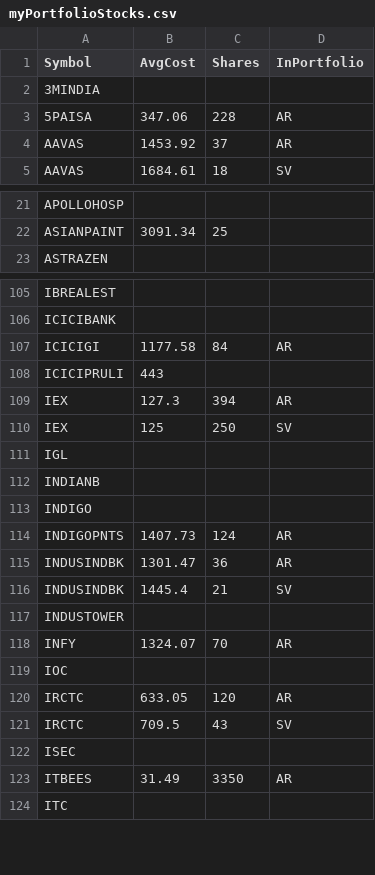
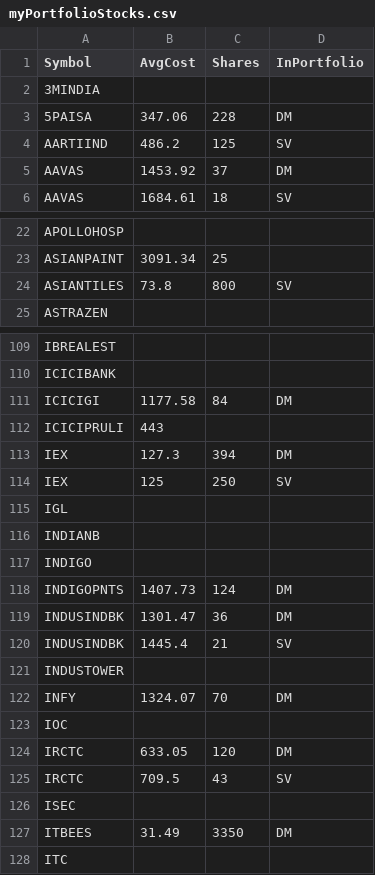
Before and after one commit to ankit-rathi/Data-Science-with-Python, a CSV file: Tradevesting/myPortfolioStocks.csv, drawn as a sheet; only a part is shown, gaps mark what is left out; the diff covers the shown part only.

```diff
--- a/Tradevesting/myPortfolioStocks.csv
+++ b/Tradevesting/myPortfolioStocks.csv
@@ -2,4 +2,5 @@ Symbol,AvgCost,Shares,InPortfolio
 3MINDIA,,,
-5PAISA,347.06,228,AR
-AAVAS,1453.92,37,AR
+5PAISA,347.06,228,DM
+AARTIIND,486.2,125,SV
+AAVAS,1453.92,37,DM
 AAVAS,1684.61,18,SV
@@ -22,2 +23,3 @@ APOLLOHOSP,,,
 ASIANPAINT,3091.34,25,
+ASIANTILES,73.8,800,SV
 ASTRAZEN,,,
@@ -106,5 +110,5 @@ IBREALEST,,,
 ICICIBANK,,,
-ICICIGI,1177.58,84,AR
+ICICIGI,1177.58,84,DM
 ICICIPRULI,443,,
-IEX,127.3,394,AR
+IEX,127.3,394,DM
 IEX,125,250,SV
@@ -113,12 +117,12 @@ INDIANB,,,
 INDIGO,,,
-INDIGOPNTS,1407.73,124,AR
-INDUSINDBK,1301.47,36,AR
+INDIGOPNTS,1407.73,124,DM
+INDUSINDBK,1301.47,36,DM
 INDUSINDBK,1445.4,21,SV
 INDUSTOWER,,,
-INFY,1324.07,70,AR
+INFY,1324.07,70,DM
 IOC,,,
-IRCTC,633.05,120,AR
+IRCTC,633.05,120,DM
 IRCTC,709.5,43,SV
 ISEC,,,
-ITBEES,31.49,3350,AR
+ITBEES,31.49,3350,DM
 ITC,,,
```
Also changed, not shown: 3 added rows, 1 removed row and 44 edited cells elsewhere in this file, Tradevesting/myProspectsScrips.csv.
